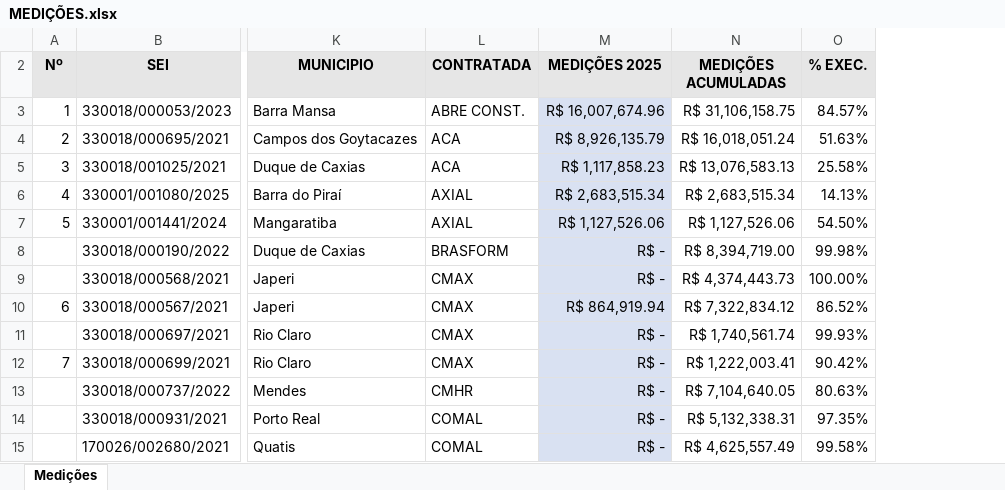
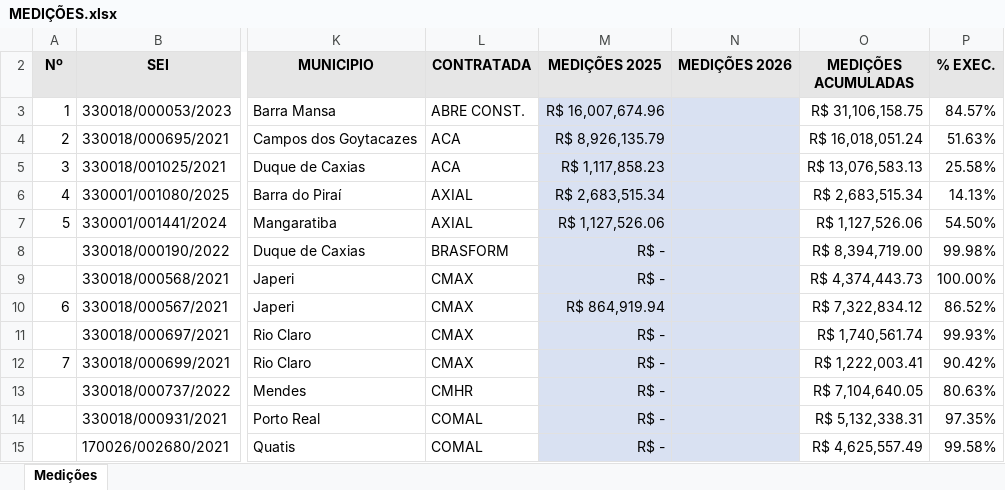
Before and after one commit to flavioalmeidamatos/MEDICOES, an Excel workbook: MEDIÇÕES.xlsx, sheet Medições, drawn as a sheet; only a part is shown, gaps mark what is left out; values as stored, in another font and other column widths than the file's, no borders; table styles not drawn; the diff names each change by its address in the sheet, - before the commit and + after, or states it on an @@ line.

```diff
--- a/MEDIÇÕES.xlsx (sheet Medições)
+++ b/MEDIÇÕES.xlsx (sheet Medições)
+column N, row 2: MEDIÇÕES 2026
```
Also changed, not shown: MEDIÇÕES_CONSOLIDADO.xlsx, 1 other file.
